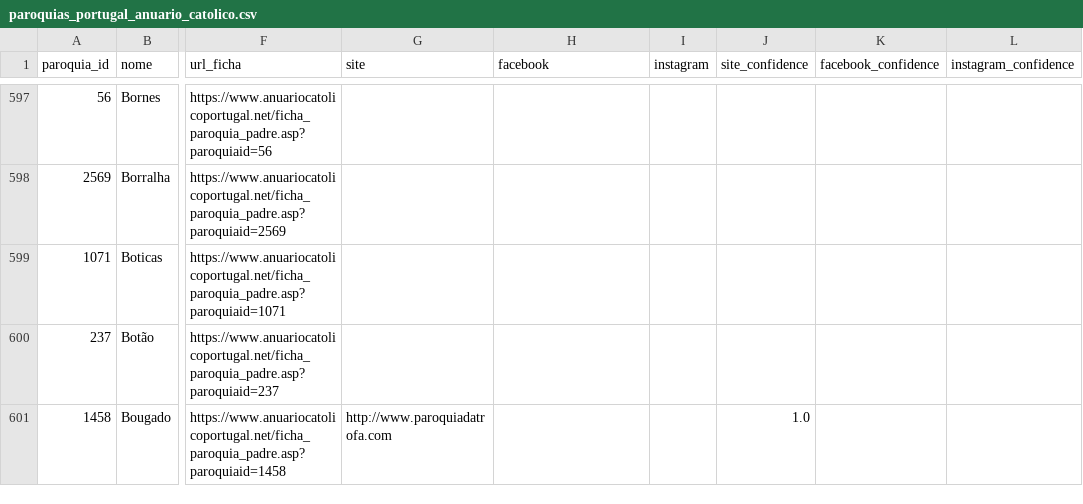
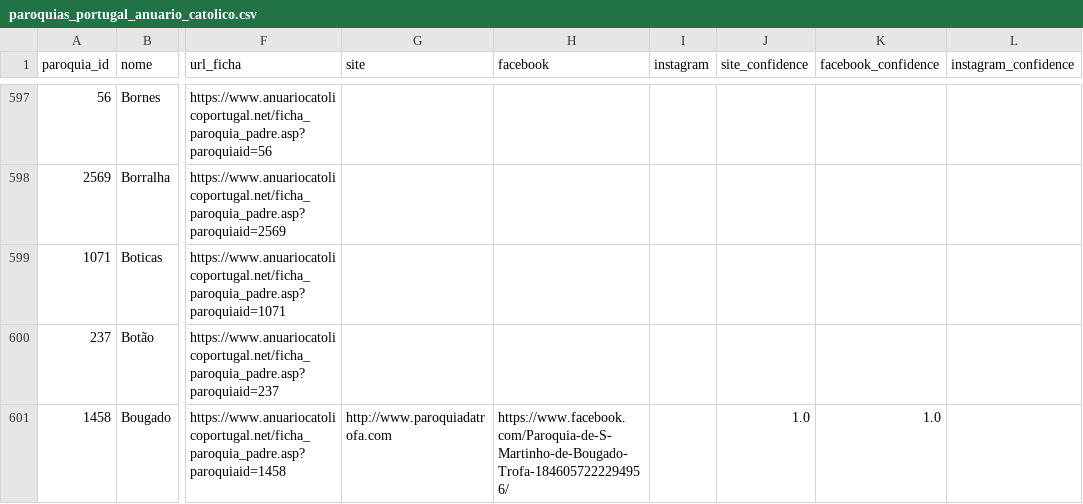
Before and after one commit to cristianoalves92/paroquias-portugal, a CSV file: data/paroquias_portugal_anuario_catolico.csv, drawn as a sheet; only a part is shown, gaps mark what is left out; the diff covers the shown part only; the diff names each change by its address in the sheet, - before the commit and + after, or states it on an @@ line.

```diff
--- a/data/paroquias_portugal_anuario_catolico.csv
+++ b/data/paroquias_portugal_anuario_catolico.csv
-H601 (facebook): (empty)
+H601 (facebook): https://www.facebook.com/Paroquia-de-S-Martinho-de-Bougado-Trofa-1846057222294956/
-K601 (facebook_confidence): (empty)
+K601 (facebook_confidence): 1.0
```
Also changed, not shown: 103 edited cells elsewhere in this file, 1 other file.
